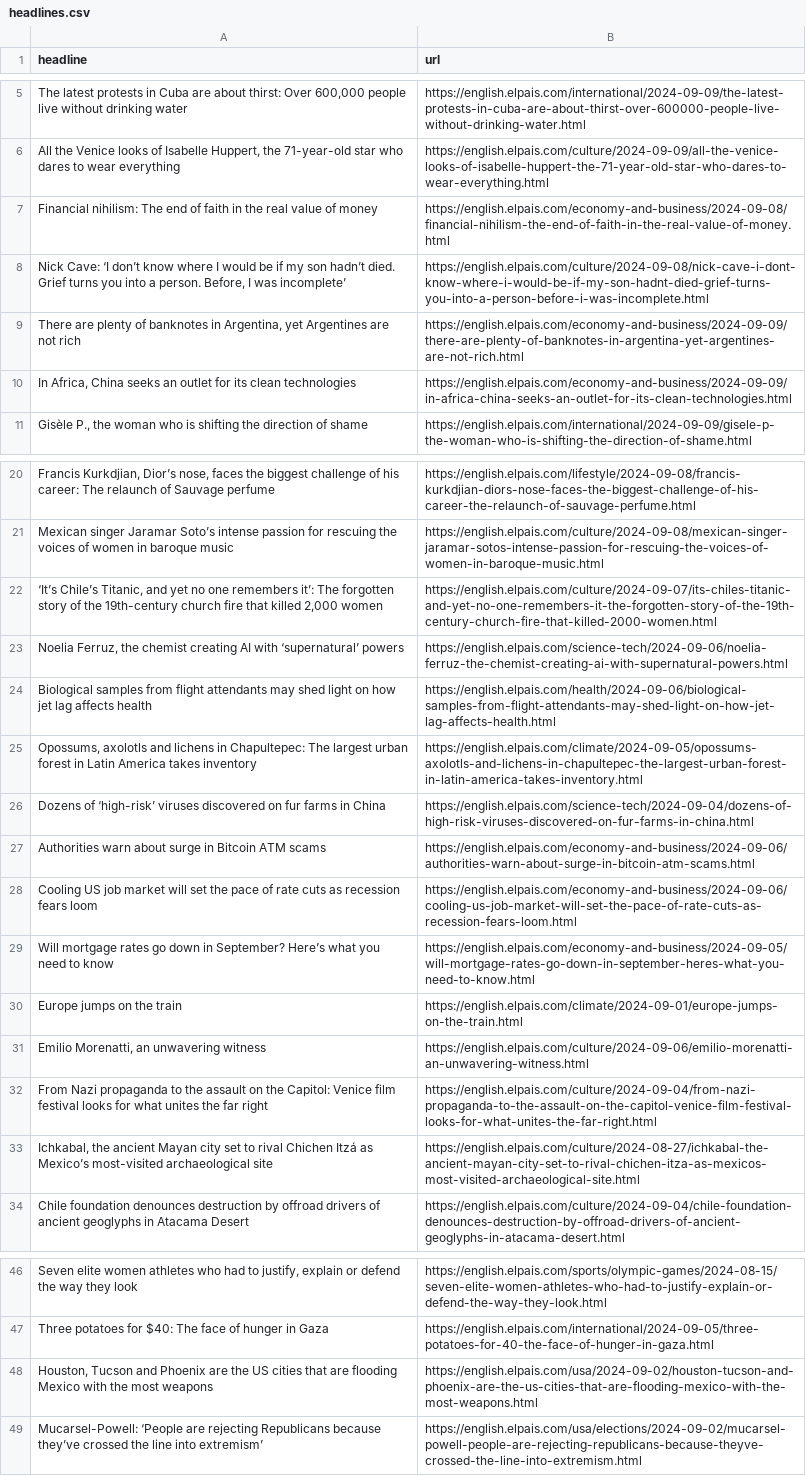
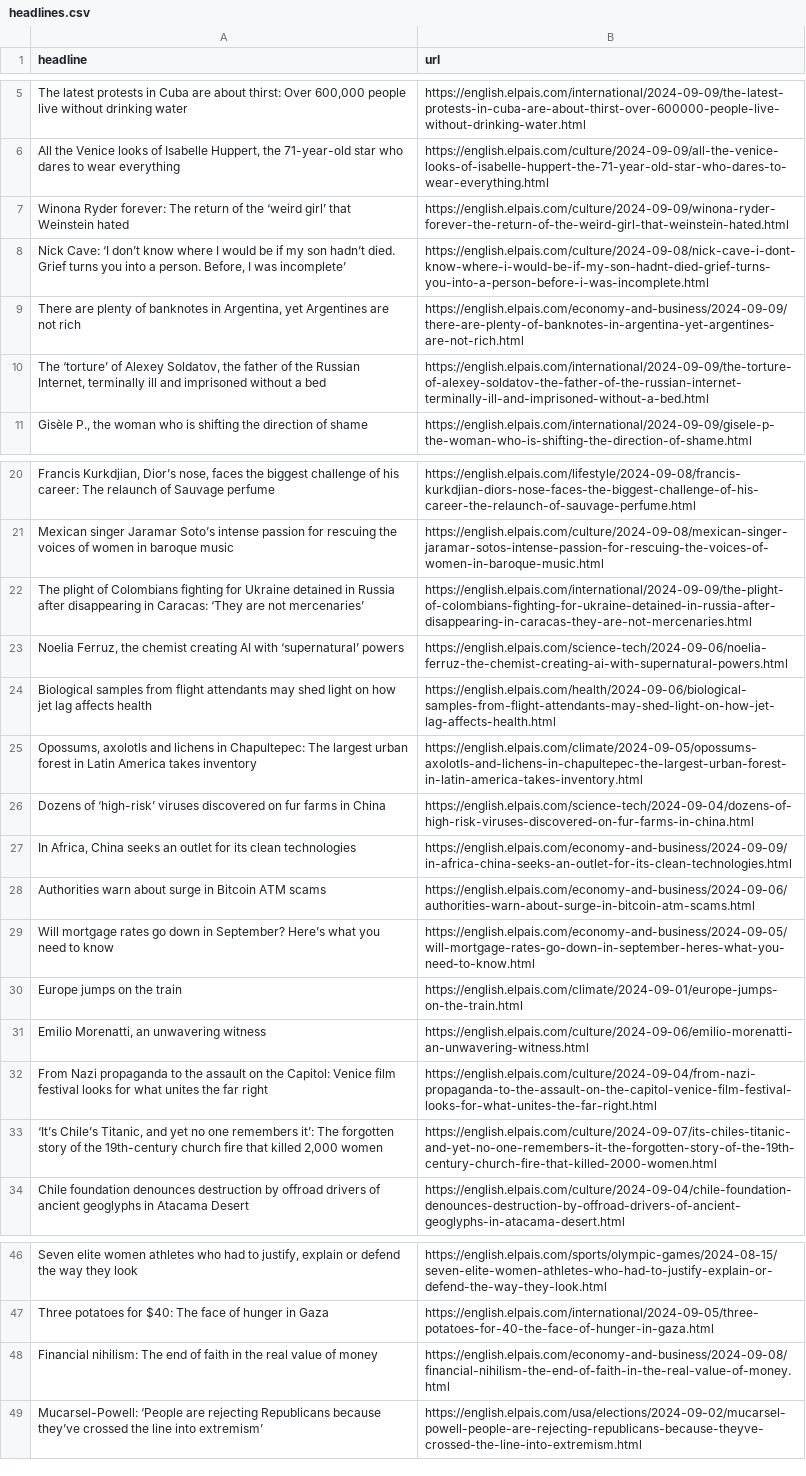
Before and after one commit to carlython26/elpais, a CSV file: headlines.csv, drawn as a sheet; only a part is shown, gaps mark what is left out; removed rows and columns are numbered as before the commit, all else as after; the diff names each change by its address in the sheet, - before the commit and + after, or states it on an @@ line.

```diff
--- a/headlines.csv
+++ b/headlines.csv
+row 7: Winona Ryder forever: The return of the ‘weird girl’ that Weinstein hated | https://english.elpais.com/culture/2024-09-09/winona-ryder-forever-the-return-of-the-weird-girl-that-weinstein-hated.html
+row 10: The ‘torture’ of Alexey Soldatov, the father of the Russian Internet, terminally ill and imprisoned without a bed | https://english.elpais.com/international/2024-09-09/the-torture-of-alexey-soldatov-the-father-of-the-russian-internet-terminally-ill-and-imprisoned-without-a-bed.html
+row 22: The plight of Colombians fighting for Ukraine detained in Russia after disappearing in Caracas: ‘They are not mercenaries’ | https://english.elpais.com/international/2024-09-09/the-plight-of-colombians-fighting-for-ukraine-detained-in-russia-after-disappearing-in-caracas-they-are-not-mercenaries.html
@@ row 10 moved to row 27: In Africa, China seeks an outlet for its… @@
-row 28: Cooling US job market will set the pace of rate cuts as recession fears loom | https://english.elpais.com/economy-and-business/2024-09-06/cooling-us-job-market-will-set-the-pace-of-rate-cuts-as-recession-fears-loom.html
-row 33: Ichkabal, the ancient Mayan city set to rival Chichen Itzá as Mexico’s most-visited archaeological site | https://english.elpais.com/culture/2024-08-27/ichkabal-the-ancient-mayan-city-set-to-rival-chichen-itza-as-mexicos-most-visited-archaeological-site.html
@@ row 22 moved to row 33: ‘It’s Chile’s Titanic, and yet no one re… @@
-row 48: Houston, Tucson and Phoenix are the US cities that are flooding Mexico with the most weapons | https://english.elpais.com/usa/2024-09-02/houston-tucson-and-phoenix-are-the-us-cities-that-are-flooding-mexico-with-the-most-weapons.html
@@ row 7 moved to row 48: Financial nihilism: The end of faith in … @@
```
